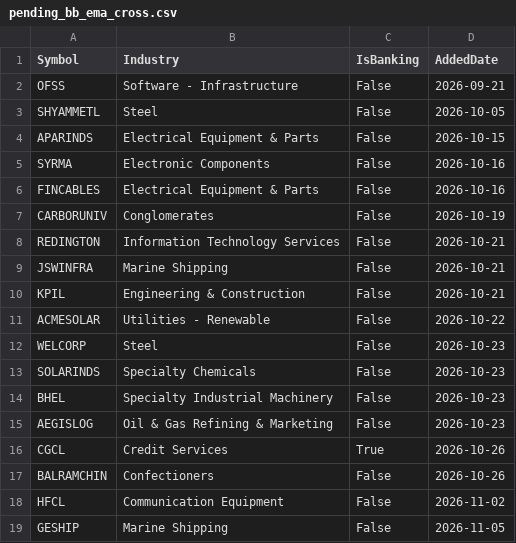
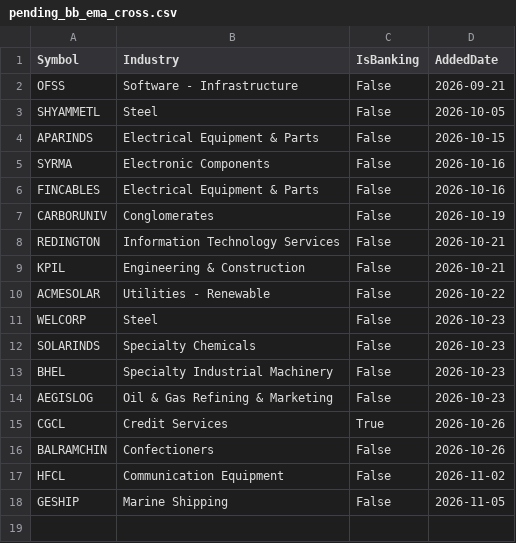
Before and after one commit to finnyrajmann/nse-bb_ema_cross, a CSV file: data/pending_bb_ema_cross.csv, drawn as a sheet.

Commit message:
Auto-update — 2026-11-11

```diff
--- a/data/pending_bb_ema_cross.csv
+++ b/data/pending_bb_ema_cross.csv
@@ -8,3 +8,2 @@ CARBORUNIV,Conglomerates,False,2026-10-19
 REDINGTON,Information Technology Services,False,2026-10-21
-JSWINFRA,Marine Shipping,False,2026-10-21
 KPIL,Engineering & Construction,False,2026-10-21
```
